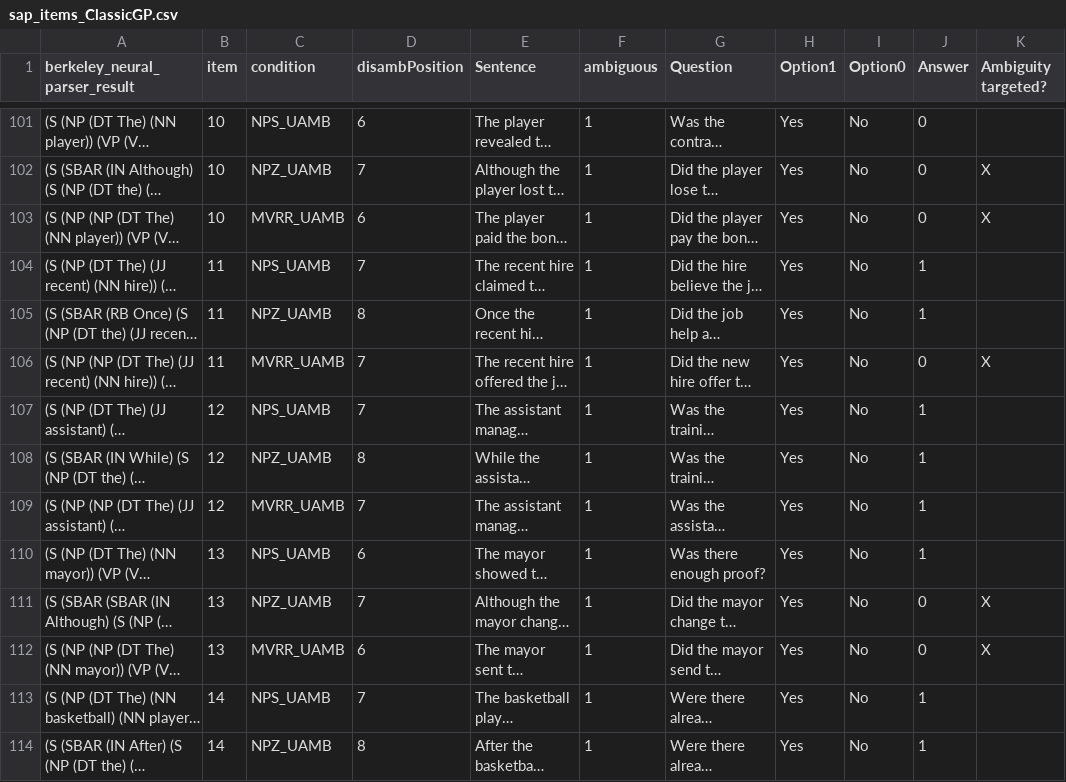
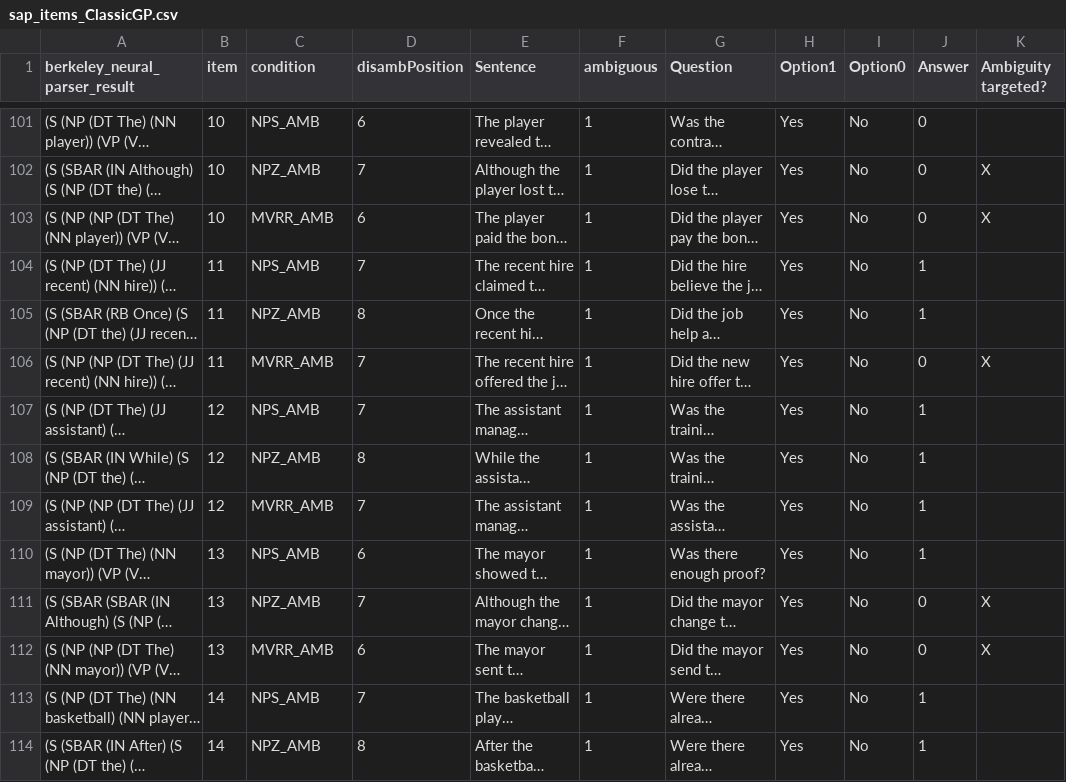
Before and after one commit to qihan-ling/Score-Entropy-Discrete-Diffusion, a CSV file: SAP_stimuli/sap_items_ClassicGP.csv, drawn as a sheet; only a part is shown, gaps mark what is left out; long unchanged cells end in …; the diff covers the shown part only; the diff names each change by its address in the sheet, - before the commit and + after, or states it on an @@ line.

```diff
--- a/SAP_stimuli/sap_items_ClassicGP.csv
+++ b/SAP_stimuli/sap_items_ClassicGP.csv
-C101 (condition): NPS_UAMB
+C101 (condition): NPS_AMB
-C102 (condition): NPZ_UAMB
+C102 (condition): NPZ_AMB
-C103 (condition): MVRR_UAMB
+C103 (condition): MVRR_AMB
-C104 (condition): NPS_UAMB
+C104 (condition): NPS_AMB
-C105 (condition): NPZ_UAMB
+C105 (condition): NPZ_AMB
-C106 (condition): MVRR_UAMB
+C106 (condition): MVRR_AMB
-C107 (condition): NPS_UAMB
+C107 (condition): NPS_AMB
-C108 (condition): NPZ_UAMB
+C108 (condition): NPZ_AMB
-C109 (condition): MVRR_UAMB
+C109 (condition): MVRR_AMB
-C110 (condition): NPS_UAMB
+C110 (condition): NPS_AMB
-C111 (condition): NPZ_UAMB
+C111 (condition): NPZ_AMB
-C112 (condition): MVRR_UAMB
+C112 (condition): MVRR_AMB
-C113 (condition): NPS_UAMB
+C113 (condition): NPS_AMB
-C114 (condition): NPZ_UAMB
+C114 (condition): NPZ_AMB
```
Also changed, not shown: 58 edited cells elsewhere in this file, 4 other files.
